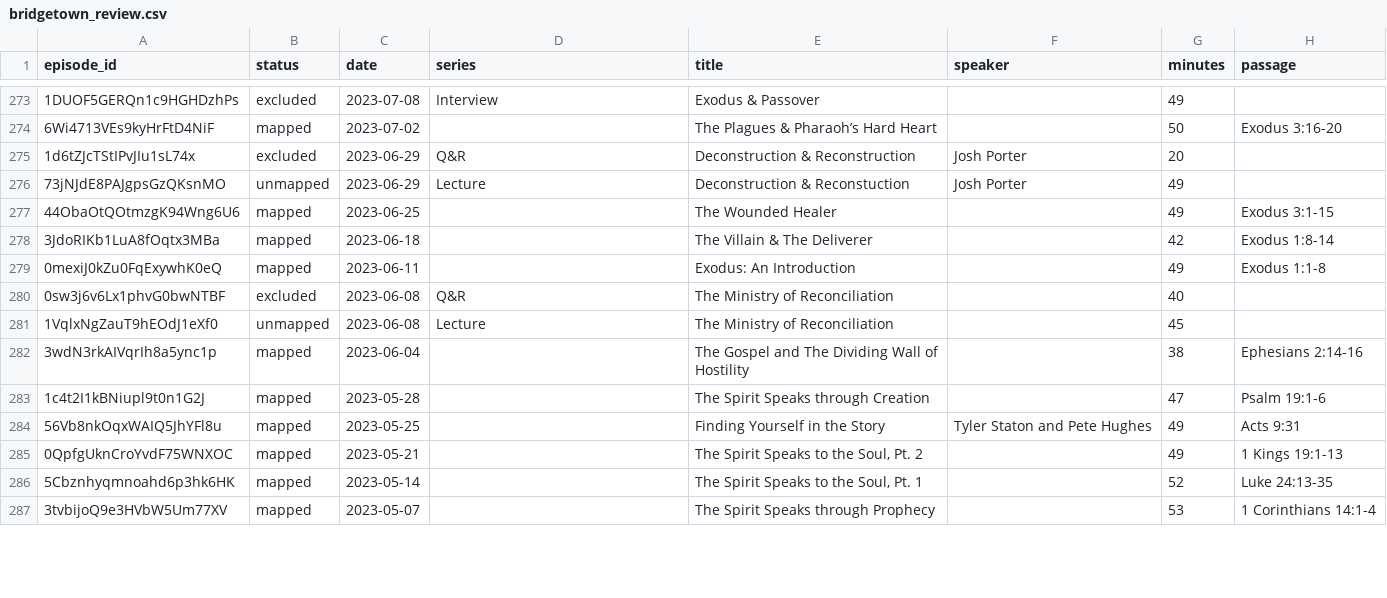
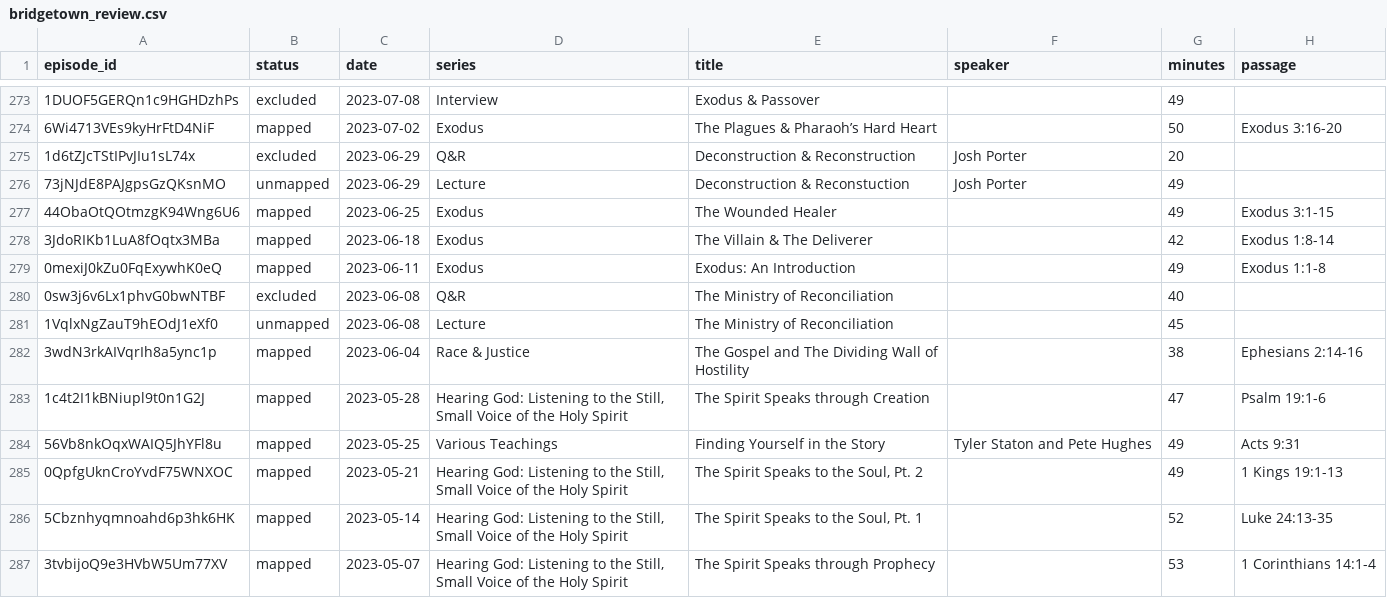
Before and after one commit to jjuskiewicz/BibleResources, a CSV file: scraping/bridgetown_review.csv, drawn as a sheet; only a part is shown, gaps mark what is left out; the diff covers the shown part only; the diff names each change by its address in the sheet, - before the commit and + after, or states it on an @@ line.

```diff
--- a/scraping/bridgetown_review.csv
+++ b/scraping/bridgetown_review.csv
-D274 (series): (empty)
+D274 (series): Exodus
-D277:D279 (series): (empty)
+D277:D279 (series): Exodus
-D282 (series): (empty)
+D282 (series): Race & Justice
-D283 (series): (empty)
+D283 (series): Hearing God: Listening to the Still, Small Voice of the Holy Spirit
-D284 (series): (empty)
+D284 (series): Various Teachings
-D285:D287 (series): (empty)
+D285:D287 (series): Hearing God: Listening to the Still, Small Voice of the Holy Spirit
```
Also changed, not shown: 148 edited cells elsewhere in this file, 22 other files.
